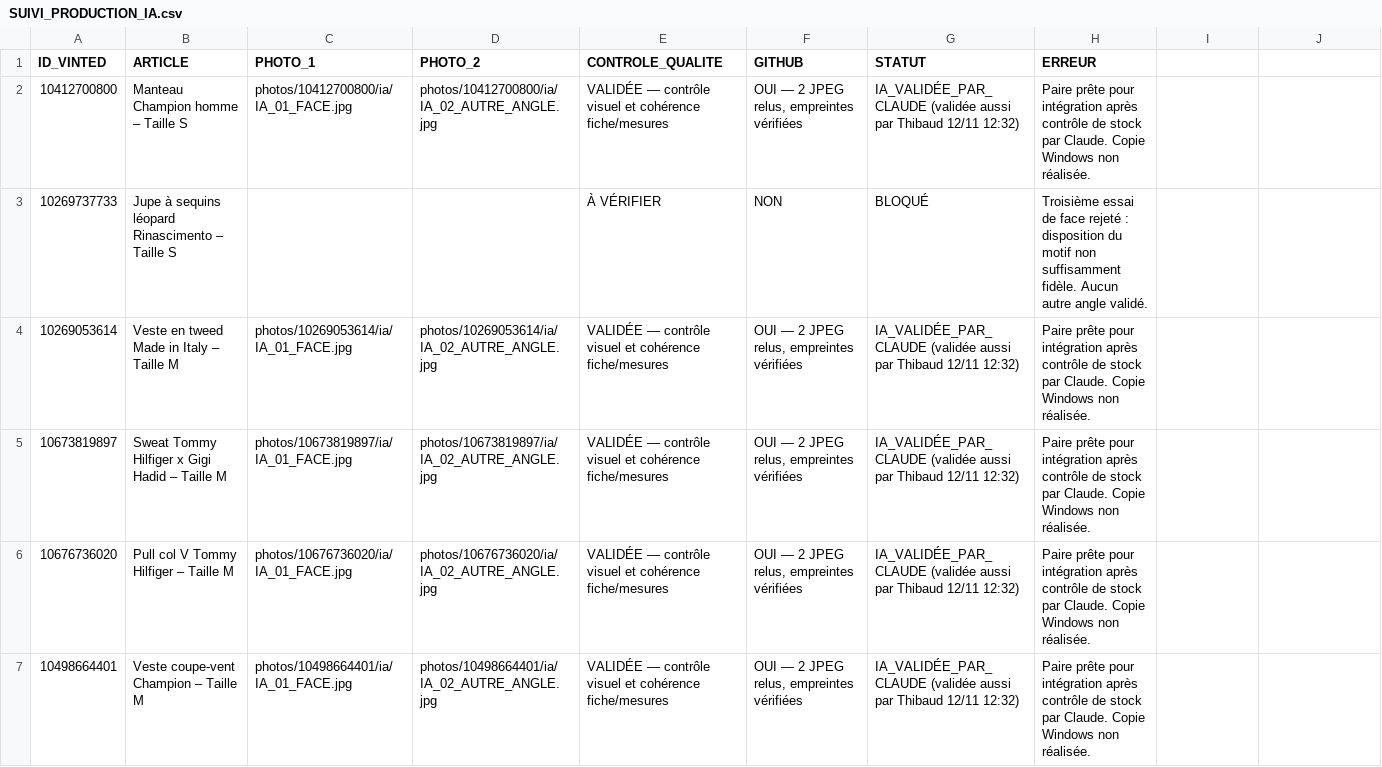
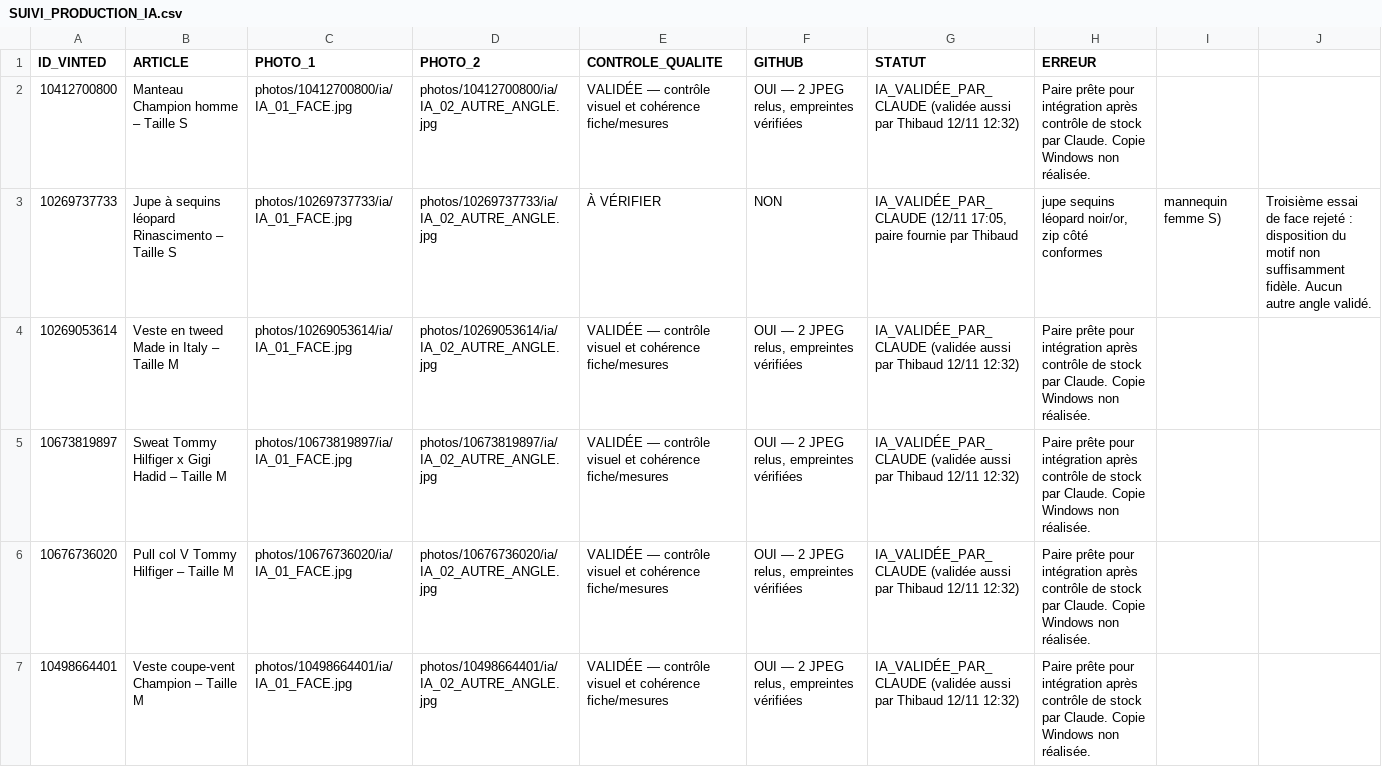
Before and after one commit to thibaudmerlin-arch/photos-annonces, a CSV file: SUIVI_PRODUCTION_IA.csv, drawn as a sheet; only a part is shown; the diff covers the shown part only.

```diff
--- a/SUIVI_PRODUCTION_IA.csv
+++ b/SUIVI_PRODUCTION_IA.csv
@@ -2,3 +2,3 @@
 10412700800;Manteau Champion homme – Taille S;photos/10412700800/ia/IA_01_FACE.jpg;photos/10412700800/ia/IA_02_AUTRE_ANGLE.jpg;VALIDÉE — contrôle visuel et cohérence fiche/mesures;OUI — 2 JPEG relus, empreintes vérifiées;IA_VALIDÉE_PAR_CLAUDE (validée aussi par Thibaud 12/11 12:32);Paire prête pour intégration après contrôle de stock par Claude. Copie Windows non réalisée.
-10269737733;Jupe à sequins léopard Rinascimento – Taille S;;;À VÉRIFIER;NON;BLOQUÉ;Troisième essai de face rejeté : disposition du motif non suffisamment fidèle. Aucun autre angle validé.
+10269737733;Jupe à sequins léopard Rinascimento – Taille S;photos/10269737733/ia/IA_01_FACE.jpg;photos/10269737733/ia/IA_02_AUTRE_ANGLE.jpg;À VÉRIFIER;NON;IA_VALIDÉE_PAR_CLAUDE (12/11 17:05, paire fournie par Thibaud ; jupe sequins léopard noir/or, zip côté conformes ; mannequin femme S);Troisième essai de face rejeté : disposition du motif non suffisamment fidèle. Aucun autre angle validé.
 10269053614;Veste en tweed Made in Italy – Taille M;photos/10269053614/ia/IA_01_FACE.jpg;photos/10269053614/ia/IA_02_AUTRE_ANGLE.jpg;VALIDÉE — contrôle visuel et cohérence fiche/mesures;OUI — 2 JPEG relus, empreintes vérifiées;IA_VALIDÉE_PAR_CLAUDE (validée aussi par Thibaud 12/11 12:32);Paire prête pour intégration après contrôle de stock par Claude. Copie Windows non réalisée.
```
Also changed, not shown: 3 added rows and 24 edited cells elsewhere in this file, 14 other files.
